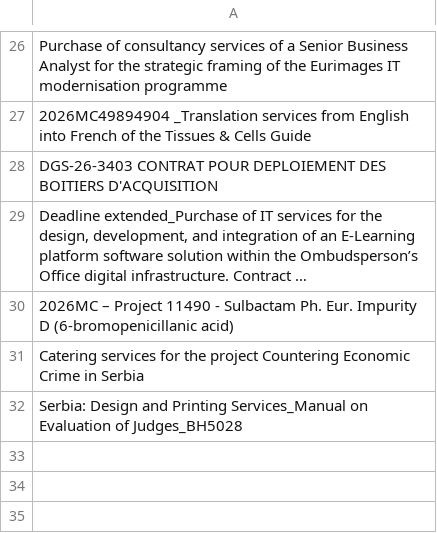
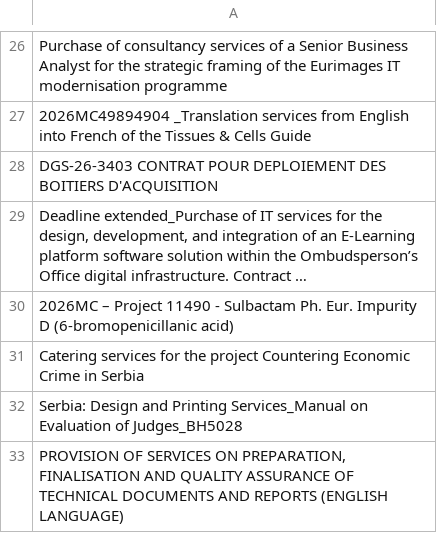
Before and after one commit to LSE-consulting/Notion, a CSV file: Sources/Council of Europe/coe_contract_titles.csv, drawn as a sheet; only a part is shown, gaps mark what is left out; long unchanged cells end in ….

```diff
--- a/Sources/Council of Europe/coe_contract_titles.csv
+++ b/Sources/Council of Europe/coe_contract_titles.csv
@@ -32 +32,2 @@ Catering services for the project Countering Economic Crime in Serbia
 Serbia: Design and Printing Services_Manual on Evaluation of Judges_BH5028
+"PROVISION OF SERVICES ON PREPARATION, FINALISATION AND QUALITY ASSURANCE OF TECHNICAL DOCUMENTS AND REPORTS (ENGLISH LANGUAGE)"
```
Also changed, not shown: Sources/EU Commission/eu_commission_contract_titles.csv, Sources/Find a Tender/contract_titles.csv, 14 other files.
